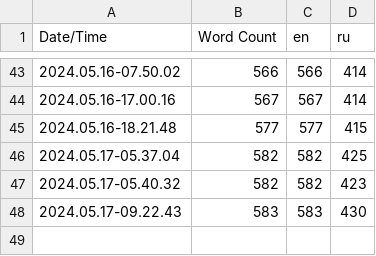
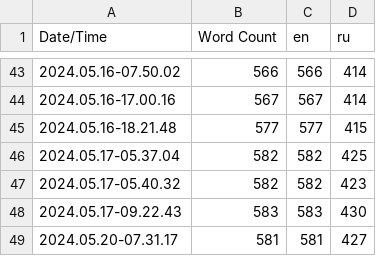
Before and after one commit to AD1AN/SkyCraft, a CSV file: Content/Localization/Game/Game.csv, drawn as a sheet; only a part is shown, gaps mark what is left out; the diff names each change by its address in the sheet, - before the commit and + after, or states it on an @@ line.

```diff
--- a/Content/Localization/Game/Game.csv
+++ b/Content/Localization/Game/Game.csv
+row 49: 2024.05.20-07.31.17 | 581 | 581 | 427
```
Also changed, not shown: 50 other files.
